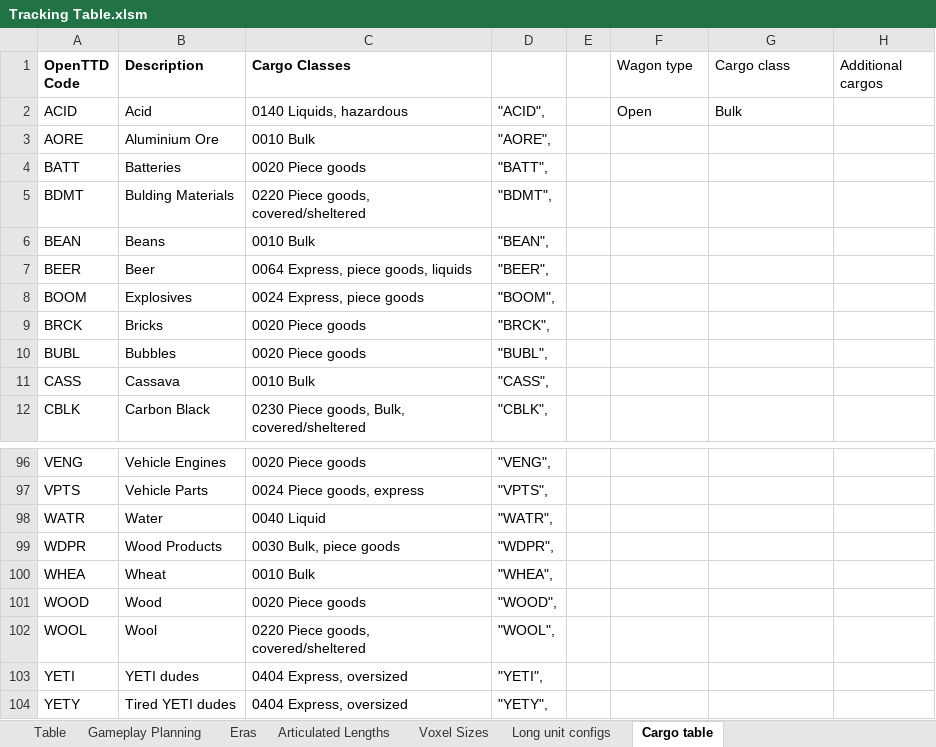
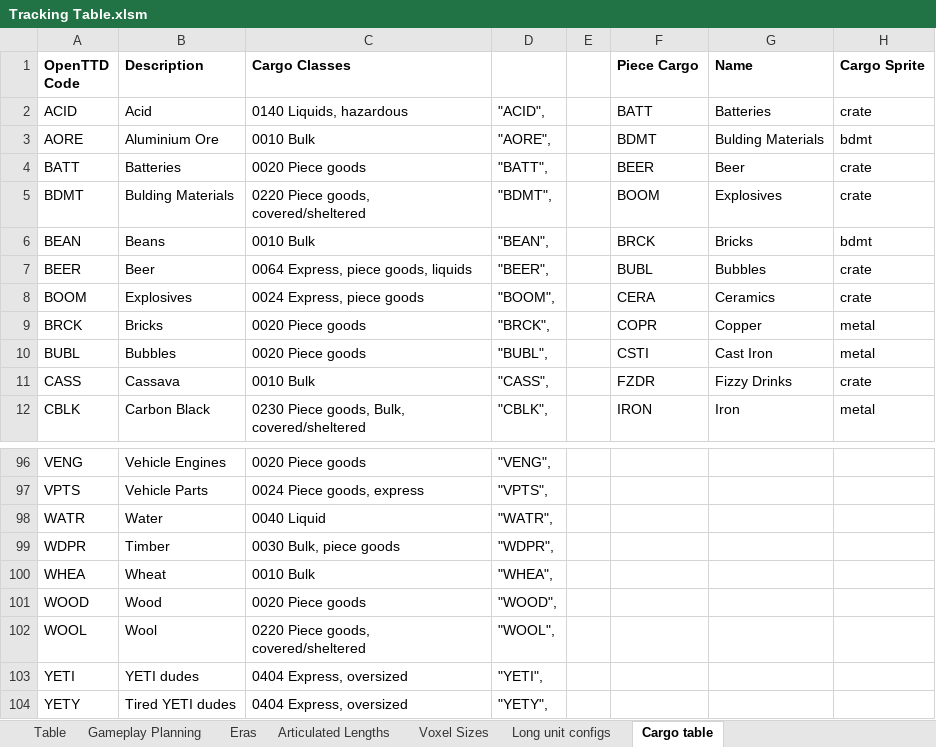
Before and after one commit to mattkimber/timberwolfs_trains, an Excel workbook: Tracking Table.xlsm, sheet Cargo table, drawn as a sheet; only a part is shown, gaps mark what is left out; values as stored, in another font and other column widths than the file's, no borders; the diff covers the shown part only; the diff names each change by its address in the sheet, - before the commit and + after, or states it on an @@ line.

```diff
--- a/Tracking Table.xlsm (sheet Cargo table)
+++ b/Tracking Table.xlsm (sheet Cargo table)
-F1: Wagon type
+F1: Piece Cargo
-F1:H1 bold: off
+F1:H1 bold: on
-G1: Cargo class
+G1: Name
-H1: Additional cargos
+H1: Cargo Sprite
-F2 (Piece Cargo): Open
+F2 (Piece Cargo): BATT
-G2 (Name): Bulk
+G2 (Name): Batteries
-H2 (Cargo Sprite): (empty)
+H2 (Cargo Sprite): crate
-F3 (Piece Cargo): (empty)
+F3 (Piece Cargo): BDMT
-G3 (Name): (empty)
+G3 (Name): Bulding Materials
-H3 (Cargo Sprite): (empty)
+H3 (Cargo Sprite): bdmt
-F4 (Piece Cargo): (empty)
+F4 (Piece Cargo): BEER
-G4 (Name): (empty)
+G4 (Name): Beer
-H4:H5 (Cargo Sprite): (empty)
+H4:H5 (Cargo Sprite): crate
-F5 (Piece Cargo): (empty)
+F5 (Piece Cargo): BOOM
-G5 (Name): (empty)
+G5 (Name): Explosives
-F6 (Piece Cargo): (empty)
+F6 (Piece Cargo): BRCK
-G6 (Name): (empty)
+G6 (Name): Bricks
-H6 (Cargo Sprite): (empty)
+H6 (Cargo Sprite): bdmt
-F7 (Piece Cargo): (empty)
+F7 (Piece Cargo): BUBL
-G7 (Name): (empty)
+G7 (Name): Bubbles
-H7:H8 (Cargo Sprite): (empty)
+H7:H8 (Cargo Sprite): crate
-F8 (Piece Cargo): (empty)
+F8 (Piece Cargo): CERA
-G8 (Name): (empty)
+G8 (Name): Ceramics
-F9 (Piece Cargo): (empty)
+F9 (Piece Cargo): COPR
-G9 (Name): (empty)
+G9 (Name): Copper
-H9:H10 (Cargo Sprite): (empty)
+H9:H10 (Cargo Sprite): metal
-F10 (Piece Cargo): (empty)
+F10 (Piece Cargo): CSTI
-G10 (Name): (empty)
+G10 (Name): Cast Iron
-F11 (Piece Cargo): (empty)
+F11 (Piece Cargo): FZDR
-G11 (Name): (empty)
+G11 (Name): Fizzy Drinks
-H11 (Cargo Sprite): (empty)
+H11 (Cargo Sprite): crate
-F12 (Piece Cargo): (empty)
+F12 (Piece Cargo): IRON
-G12 (Name): (empty)
+G12 (Name): Iron
-H12 (Cargo Sprite): (empty)
+H12 (Cargo Sprite): metal
-B99 (Description): Wood Products
+B99 (Description): Timber
```
Also changed, not shown: 69 edited cells elsewhere in this sheet, 1 other file.
